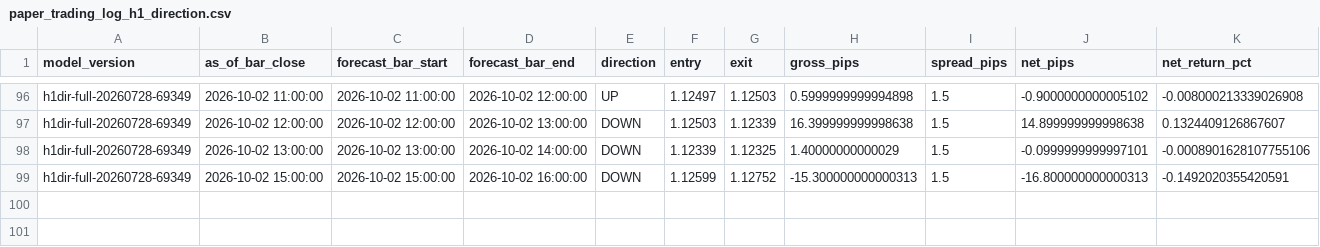
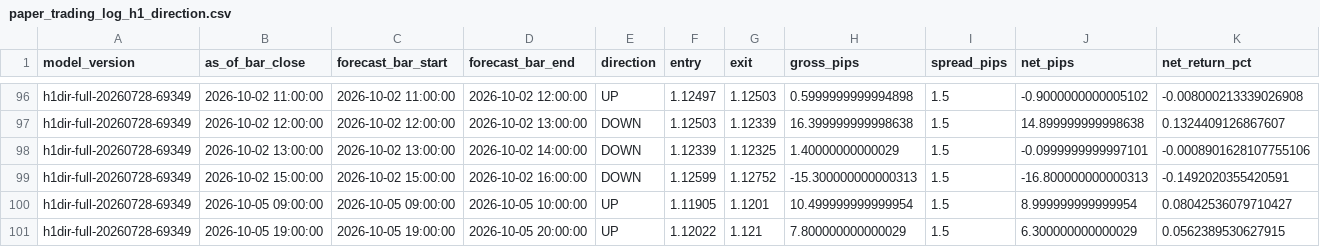
Before and after one commit to velizarMitov/EURUSD-prophet, a CSV file: results/paper_trading_log_h1_direction.csv, drawn as a sheet; only a part is shown, gaps mark what is left out; rows hold the shown columns only; the diff names each change by its address in the sheet, - before the commit and + after, or states it on an @@ line.

```diff
--- a/results/paper_trading_log_h1_direction.csv
+++ b/results/paper_trading_log_h1_direction.csv
+row 100: h1dir-full-20260728-69349 | 2026-10-05 09:00:00 | 2026-10-05 09:00:00 | 2026-10-05 10:00:00 | UP | 1.11905 | 1.1201 | 10.499999999999954 | 1.5 | 8.999999999999954 | 0.08042536079710427
+row 101: h1dir-full-20260728-69349 | 2026-10-05 19:00:00 | 2026-10-05 19:00:00 | 2026-10-05 20:00:00 | UP | 1.12022 | 1.121 | 7.800000000000029 | 1.5 | 6.300000000000029 | 0.0562389530627915
```
Also changed, not shown: results/external_kronos/kronos_vol_log.csv, results/h1_direction_log.csv, 26 other files.
